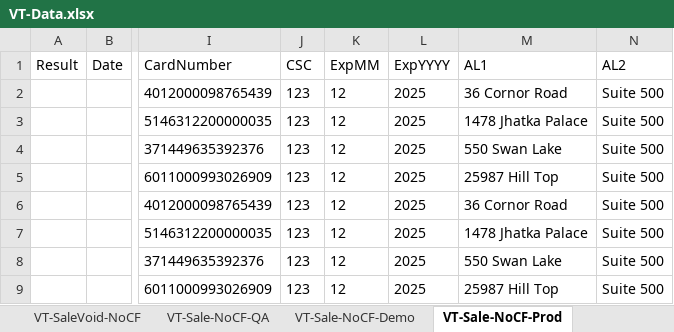
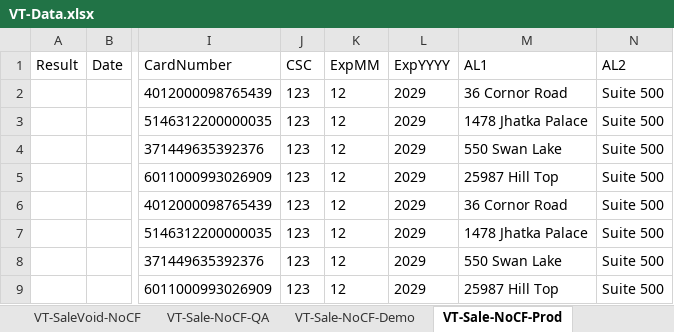
Before and after one commit to dcusend/VPS-Katalon, an Excel workbook: KatalonData/Bootstrap/VT-Data.xlsx, sheet VT-Sale-NoCF-Prod, drawn as a sheet; only a part is shown, gaps mark what is left out; values as stored, in another font and other column widths than the file's, no borders; the diff names each change by its address in the sheet, - before the commit and + after, or states it on an @@ line.

```diff
--- a/KatalonData/Bootstrap/VT-Data.xlsx (sheet VT-Sale-NoCF-Prod)
+++ b/KatalonData/Bootstrap/VT-Data.xlsx (sheet VT-Sale-NoCF-Prod)
-L2:L9 (ExpYYYY): 2025
+L2:L9 (ExpYYYY): 2029
```
Also changed, not shown: sheet VT-Auth-NoCF, sheet VT-SaleVoid-NoCF, sheet VT-Sale-NoCF-QA, sheet VT-Sale-NoCF-Demo, sheet VT-Sale-NoCF, sheet VT-Auth-NoCF-Generic, 18 more sheets, KatalonData/Bootstrap/VT-Misc-Data.xlsx, KatalonData/MultibillTestData/MultibillCCData.xlsx, 27 other files.
